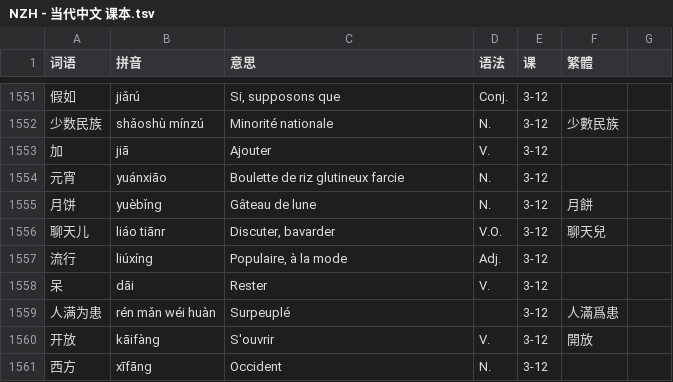
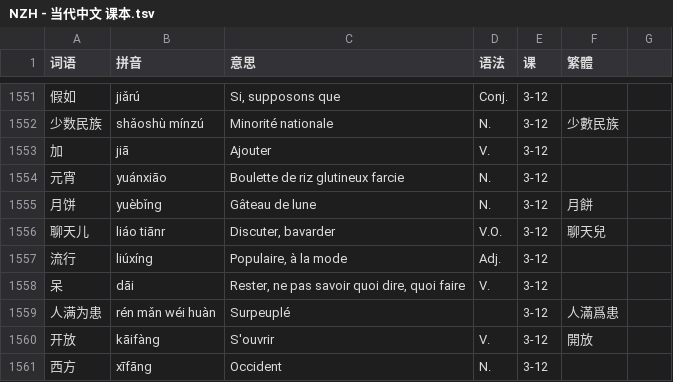
Before and after one commit to jdwebdev/chinois, a TSV file: tsv/NZH - 当代中文 课本.tsv, drawn as a sheet; only a part is shown, gaps mark what is left out.

```diff
--- a/tsv/NZH - 当代中文 课本.tsv
+++ b/tsv/NZH - 当代中文 课本.tsv
@@ -1557,3 +1557,3 @@
 流行	liúxíng	Populaire, à la mode	Adj.	3-12		
-呆	dāi	Rester	V.	3-12		
+呆	dāi	Rester, ne pas savoir quoi dire, quoi faire	V.	3-12		
 人满为患	rén mǎn wéi huàn	Surpeuplé		3-12	人滿爲患	
```
Also changed, not shown: tsv/NZH - 当代中文 例子.tsv.
